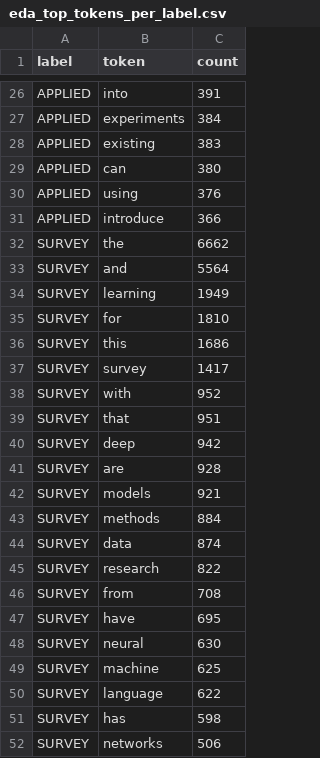
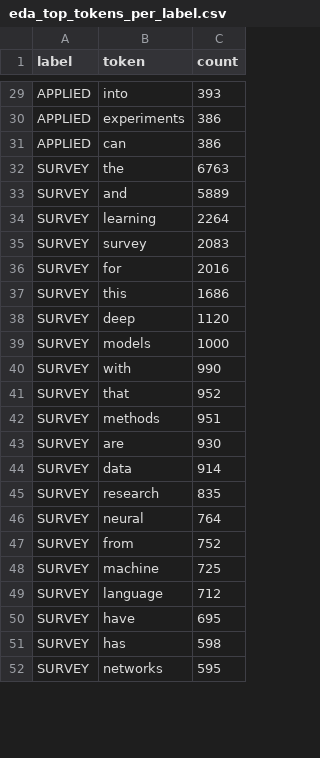
Before and after one commit to AmanDbz1101/Research-Paper-Categorizer, a CSV file: data/eda_top_tokens_per_label.csv, drawn as a sheet; only a part is shown, gaps mark what is left out; removed rows and columns are numbered as before the commit, all else as after; the diff covers the shown part only; the diff names each change by its address in the sheet, - before the commit and + after, or states it on an @@ line.

```diff
--- a/data/eda_top_tokens_per_label.csv
+++ b/data/eda_top_tokens_per_label.csv
-C29 (count): 391
+C29 (count): 393
-C30 (count): 384
+C30 (count): 386
-row 28: APPLIED | existing | 383
-C31 (count): 380
+C31 (count): 386
-row 30: APPLIED | using | 376
-row 31: APPLIED | introduce | 366
-C32 (count): 6662
+C32 (count): 6763
-C33 (count): 5564
+C33 (count): 5889
-C34 (count): 1949
+C34 (count): 2264
+row 35: SURVEY | survey | 2083
-C36 (count): 1810
+C36 (count): 2016
+row 38: SURVEY | deep | 1120
-B39 (token): survey
+B39 (token): models
-C39 (count): 1417
+C39 (count): 1000
+row 40: SURVEY | with | 990
-B41 (token): with
+B41 (token): that
-B42 (token): that
+B42 (token): methods
-row 40: SURVEY | deep | 942
-C43 (count): 928
+C43 (count): 930
-row 42: SURVEY | models | 921
-row 43: SURVEY | methods | 884
-C44 (count): 874
+C44 (count): 914
-C45 (count): 822
+C45 (count): 835
+row 46: SURVEY | neural | 764
-C47 (count): 708
+C47 (count): 752
+row 48: SURVEY | machine | 725
+row 49: SURVEY | language | 712
-row 48: SURVEY | neural | 630
-row 49: SURVEY | machine | 625
-row 50: SURVEY | language | 622
-C52 (count): 506
+C52 (count): 595
```
Also changed, not shown: 13 added rows, 10 removed rows and 45 edited cells elsewhere in this file, data/dedup_conflicting_rows.csv, data/dedup_same_id_removed.csv, 9 other files.
